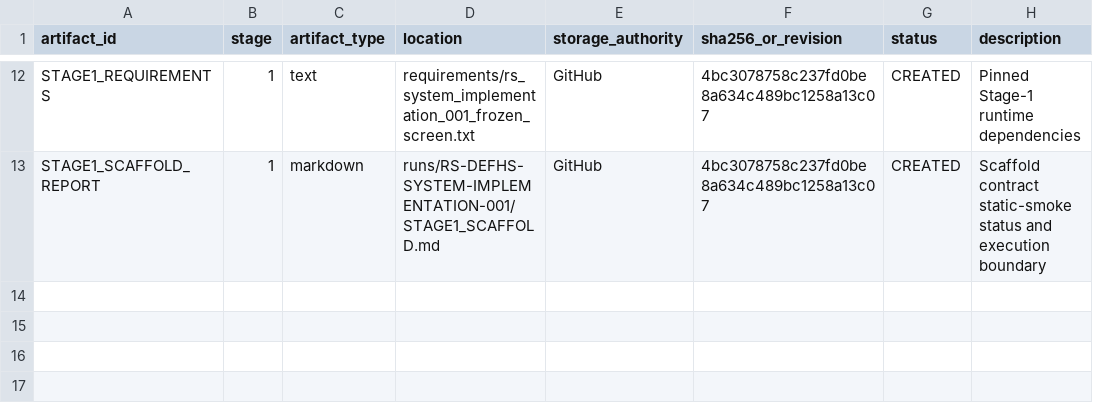
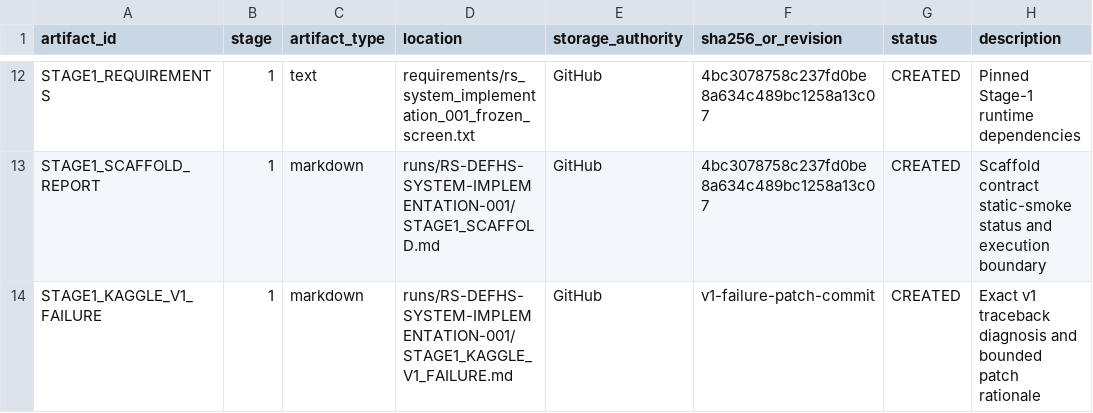
Before and after one commit to khalwaniev/defhs, a CSV file: runs/RS-DEFHS-SYSTEM-IMPLEMENTATION-001/ARTIFACT_MANIFEST.csv, drawn as a sheet; only a part is shown, gaps mark what is left out.

```diff
--- a/runs/RS-DEFHS-SYSTEM-IMPLEMENTATION-001/ARTIFACT_MANIFEST.csv
+++ b/runs/RS-DEFHS-SYSTEM-IMPLEMENTATION-001/ARTIFACT_MANIFEST.csv
@@ -13 +13,2 @@ STAGE1_REQUIREMENTS,1,text,requirements/rs_system_implementation_001_frozen_scre
 STAGE1_SCAFFOLD_REPORT,1,markdown,runs/RS-DEFHS-SYSTEM-IMPLEMENTATION-001/STAGE1_SCAFFOLD.md,GitHub,4bc3078758c237fd0be8a634c489bc1258a13c07,CREATED,Scaffold contract static-smoke status and execution boundary
+STAGE1_KAGGLE_V1_FAILURE,1,markdown,runs/RS-DEFHS-SYSTEM-IMPLEMENTATION-001/STAGE1_KAGGLE_V1_FAILURE.md,GitHub,v1-failure-patch-commit,CREATED,Exact v1 traceback diagnosis and bounded patch rationale
```
Also changed, not shown: runs/RS-DEFHS-SYSTEM-IMPLEMENTATION-001/EXPERIMENT_REGISTRY.csv, 4 other files.
